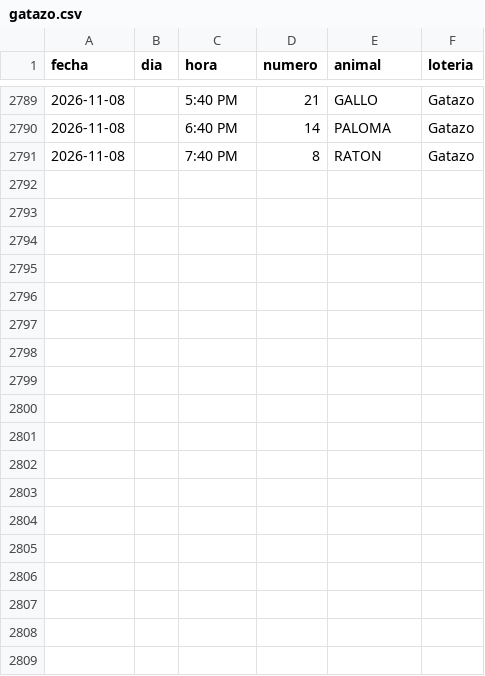
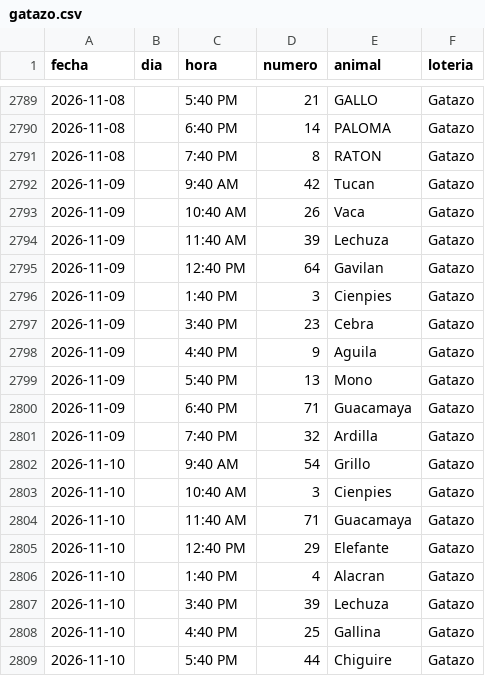
Before and after one commit to victorcsp22-star/sniper-ruletas, a CSV file: gatazo.csv, drawn as a sheet; only a part is shown, gaps mark what is left out.

```diff
--- a/gatazo.csv
+++ b/gatazo.csv
@@ -2791 +2791,19 @@ fecha,dia,hora,numero,animal,loteria
 2026-11-08,,7:40 PM,8,RATON,Gatazo
+2026-11-09,,9:40 AM,42,Tucan,Gatazo
+2026-11-09,,10:40 AM,26,Vaca,Gatazo
+2026-11-09,,11:40 AM,39,Lechuza,Gatazo
+2026-11-09,,12:40 PM,64,Gavilan,Gatazo
+2026-11-09,,1:40 PM,3,Cienpies,Gatazo
+2026-11-09,,3:40 PM,23,Cebra,Gatazo
+2026-11-09,,4:40 PM,9,Aguila,Gatazo
+2026-11-09,,5:40 PM,13,Mono,Gatazo
+2026-11-09,,6:40 PM,71,Guacamaya,Gatazo
+2026-11-09,,7:40 PM,32,Ardilla,Gatazo
+2026-11-10,,9:40 AM,54,Grillo,Gatazo
+2026-11-10,,10:40 AM,3,Cienpies,Gatazo
+2026-11-10,,11:40 AM,71,Guacamaya,Gatazo
+2026-11-10,,12:40 PM,29,Elefante,Gatazo
+2026-11-10,,1:40 PM,4,Alacran,Gatazo
+2026-11-10,,3:40 PM,39,Lechuza,Gatazo
+2026-11-10,,4:40 PM,25,Gallina,Gatazo
+2026-11-10,,5:40 PM,44,Chiguire,Gatazo
```
Also changed, not shown: data_vz/guacharo_activo_2anios.csv, granja_millonaria_granjazo.csv, 15 other files.
